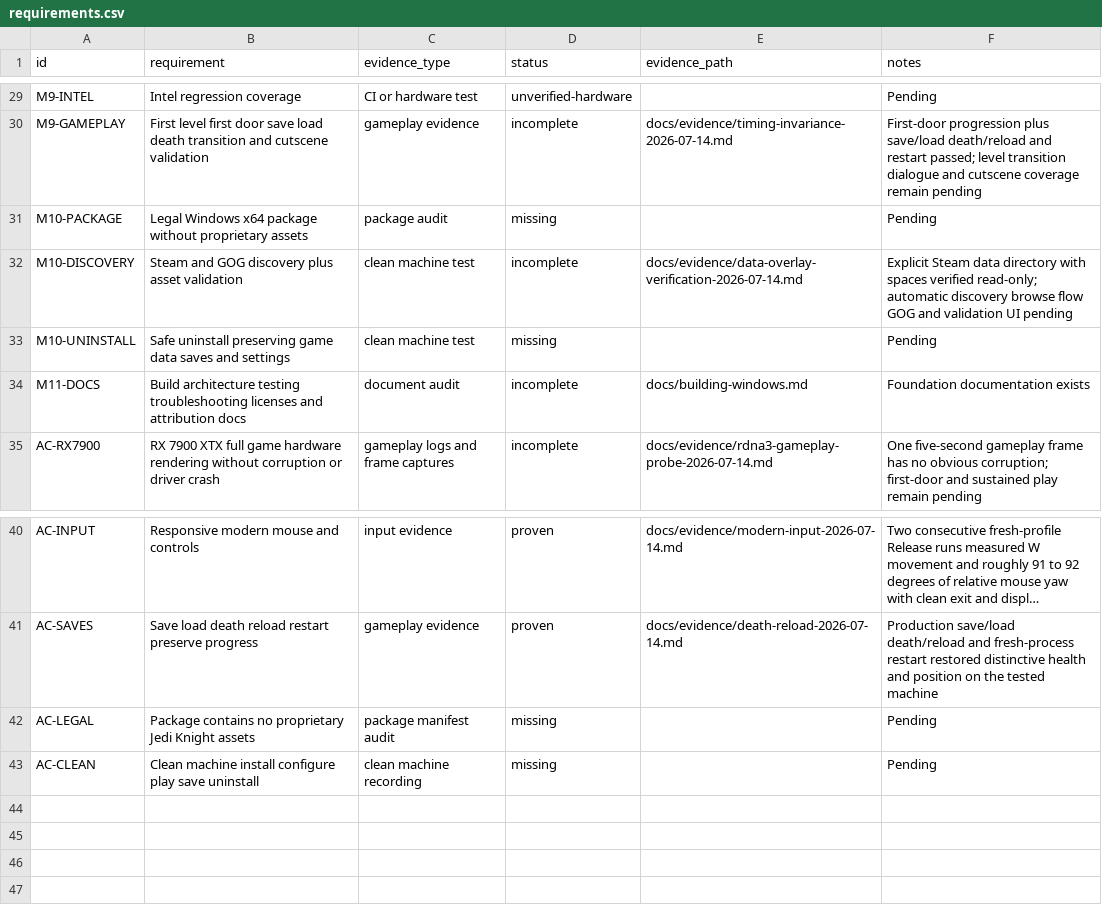
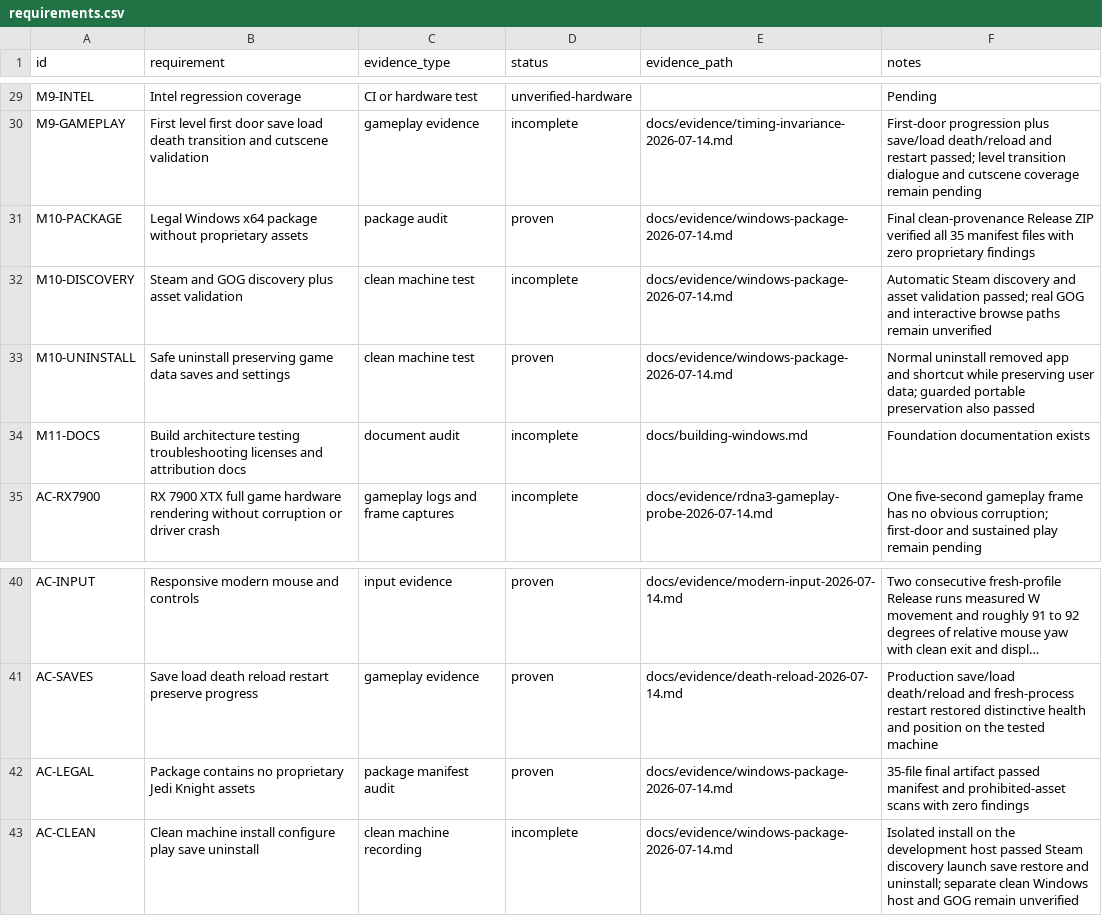
Before and after one commit to gkaragioul/OpenJKDF2-AMD-Enhanced, a CSV file: docs/evidence/requirements.csv, drawn as a sheet; only a part is shown, gaps mark what is left out; long unchanged cells end in …; the diff names each change by its address in the sheet, - before the commit and + after, or states it on an @@ line.

```diff
--- a/docs/evidence/requirements.csv
+++ b/docs/evidence/requirements.csv
-D31 (status): missing
+D31 (status): proven
-E31 (evidence_path): (empty)
+E31 (evidence_path): docs/evidence/windows-package-2026-07-14.md
-F31 (notes): Pending
+F31 (notes): Final clean-provenance Release ZIP verified all 35 manifest files with zero proprietary findings
-E32 (evidence_path): docs/evidence/data-overlay-verification-2026-07-14.md
+E32 (evidence_path): docs/evidence/windows-package-2026-07-14.md
-F32 (notes): Explicit Steam data directory with spaces verified read-only; automatic discovery browse flow GOG and validation UI pending
+F32 (notes): Automatic Steam discovery and asset validation passed; real GOG and interactive browse paths remain unverified
-D33 (status): missing
+D33 (status): proven
-E33 (evidence_path): (empty)
+E33 (evidence_path): docs/evidence/windows-package-2026-07-14.md
-F33 (notes): Pending
+F33 (notes): Normal uninstall removed app and shortcut while preserving user data; guarded portable preservation also passed
-D42 (status): missing
+D42 (status): proven
-E42:E43 (evidence_path): (empty)
+E42:E43 (evidence_path): docs/evidence/windows-package-2026-07-14.md
-F42 (notes): Pending
+F42 (notes): 35-file final artifact passed manifest and prohibited-asset scans with zero findings
-D43 (status): missing
+D43 (status): incomplete
-F43 (notes): Pending
+F43 (notes): Isolated install on the development host passed Steam discovery launch save restore and uninstall; separate clean Windows host and GOG remain unverified
```
Also changed, not shown: 1 other file.
